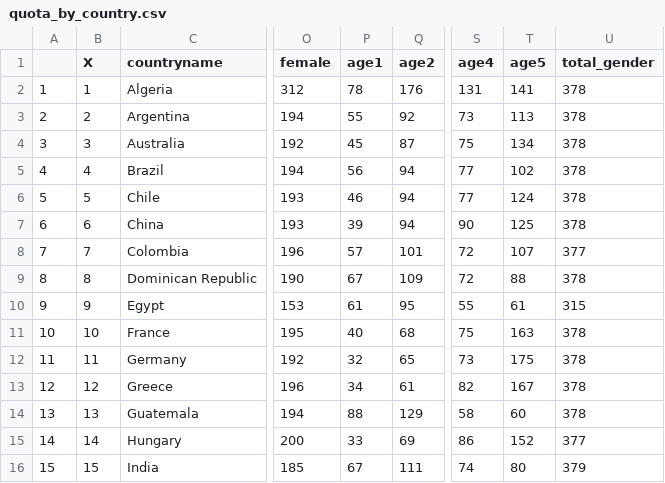
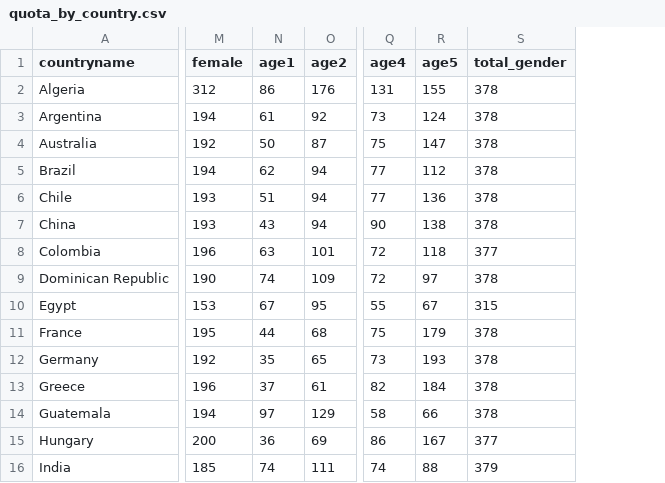
Before and after one commit to Charlotte-exp/TPP_game, a CSV file: _static/global/quota_by_country.csv, drawn as a sheet; only a part is shown, gaps mark what is left out; removed rows and columns are numbered as before the commit, all else as after; the diff covers the shown part only; the diff names each change by its address in the sheet, - before the commit and + after, or states it on an @@ line.

```diff
--- a/_static/global/quota_by_country.csv
+++ b/_static/global/quota_by_country.csv
-column A, rows 2-16: 1 | 2 | 3 | 4 | 5 | 6 | 7 | 8 | 9 | 10 | 11 | 12 | 13 | 14 | 15
-column B (X), rows 2-16: 1 | 2 | 3 | 4 | 5 | 6 | 7 | 8 | 9 | 10 | 11 | 12 | 13 | 14 | 15
-N2 (age1): 78
+N2 (age1): 86
-R2 (age5): 141
+R2 (age5): 155
-N3 (age1): 55
+N3 (age1): 61
-R3 (age5): 113
+R3 (age5): 124
-N4 (age1): 45
+N4 (age1): 50
-R4 (age5): 134
+R4 (age5): 147
-N5 (age1): 56
+N5 (age1): 62
-R5 (age5): 102
+R5 (age5): 112
-N6 (age1): 46
+N6 (age1): 51
-R6 (age5): 124
+R6 (age5): 136
-N7 (age1): 39
+N7 (age1): 43
-R7 (age5): 125
+R7 (age5): 138
-N8 (age1): 57
+N8 (age1): 63
-R8 (age5): 107
+R8 (age5): 118
-N9 (age1): 67
+N9 (age1): 74
-R9 (age5): 88
+R9 (age5): 97
-N10 (age1): 61
+N10 (age1): 67
-R10 (age5): 61
+R10 (age5): 67
-N11 (age1): 40
+N11 (age1): 44
-R11 (age5): 163
+R11 (age5): 179
-N12 (age1): 32
+N12 (age1): 35
-R12 (age5): 175
+R12 (age5): 193
-N13 (age1): 34
+N13 (age1): 37
-R13 (age5): 167
+R13 (age5): 184
-N14 (age1): 88
+N14 (age1): 97
-R14 (age5): 60
+R14 (age5): 66
-N15 (age1): 33
+N15 (age1): 36
-R15 (age5): 152
+R15 (age5): 167
-N16 (age1): 67
+N16 (age1): 74
-R16 (age5): 80
+R16 (age5): 88
```
Also changed, not shown: 53 edited cells elsewhere in this file, 1 other file.
